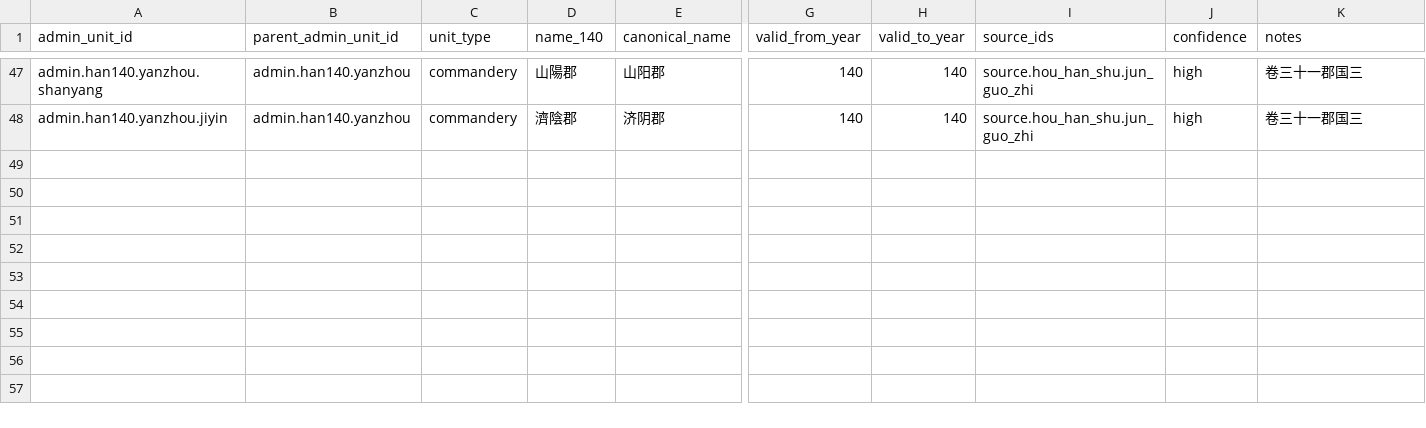
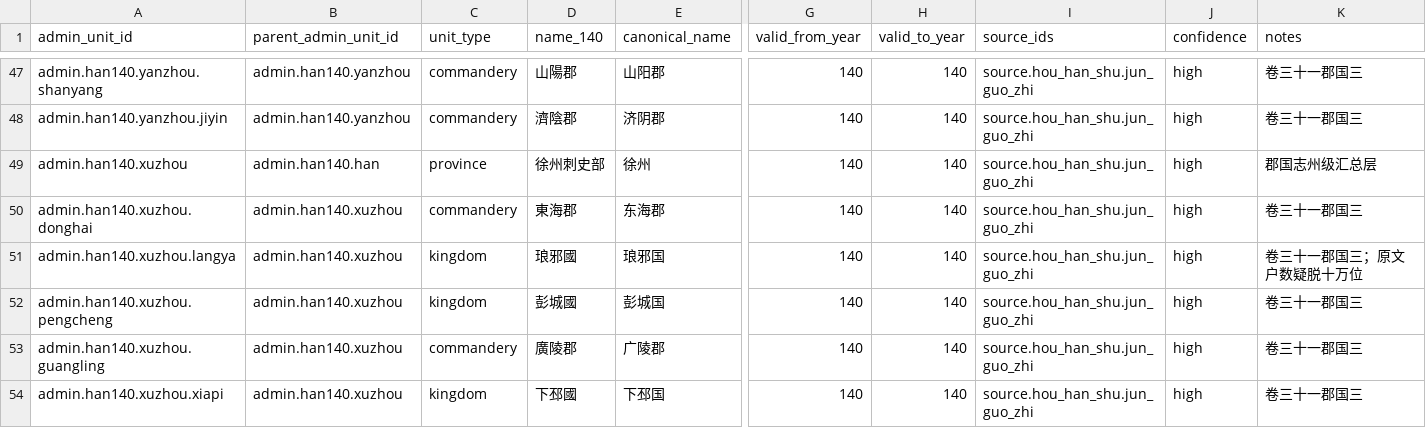
Before and after one commit to xiwenxuan/MandateOfHeroes, a CSV file: Data/HistoricalPopulation/han_140_administrative_units.csv, drawn as a sheet; only a part is shown, gaps mark what is left out; rows hold the shown columns only; the diff names each change by its address in the sheet, - before the commit and + after, or states it on an @@ line.

```diff
--- a/Data/HistoricalPopulation/han_140_administrative_units.csv
+++ b/Data/HistoricalPopulation/han_140_administrative_units.csv
+row 49: admin.han140.xuzhou | admin.han140.han | province | 徐州刺史部 | 徐州 | 140 | 140 | source.hou_han_shu.jun_guo_zhi | high | 郡国志州级汇总层
+row 50: admin.han140.xuzhou.donghai | admin.han140.xuzhou | commandery | 東海郡 | 东海郡 | 140 | 140 | source.hou_han_shu.jun_guo_zhi | high | 卷三十一郡国三
+row 51: admin.han140.xuzhou.langya | admin.han140.xuzhou | kingdom | 琅邪國 | 琅邪国 | 140 | 140 | source.hou_han_shu.jun_guo_zhi | high | 卷三十一郡国三；原文户数疑脱十万位
+row 52: admin.han140.xuzhou.pengcheng | admin.han140.xuzhou | kingdom | 彭城國 | 彭城国 | 140 | 140 | source.hou_han_shu.jun_guo_zhi | high | 卷三十一郡国三
+row 53: admin.han140.xuzhou.guangling | admin.han140.xuzhou | commandery | 廣陵郡 | 广陵郡 | 140 | 140 | source.hou_han_shu.jun_guo_zhi | high | 卷三十一郡国三
+row 54: admin.han140.xuzhou.xiapi | admin.han140.xuzhou | kingdom | 下邳國 | 下邳国 | 140 | 140 | source.hou_han_shu.jun_guo_zhi | high | 卷三十一郡国三
```
Also changed, not shown: Data/HistoricalPopulation/han_140_population_records.csv, 6 other files.
